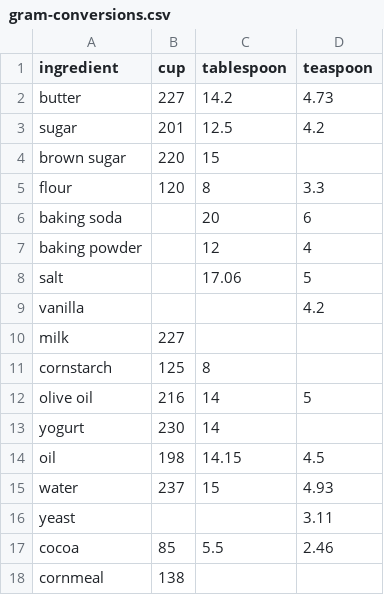
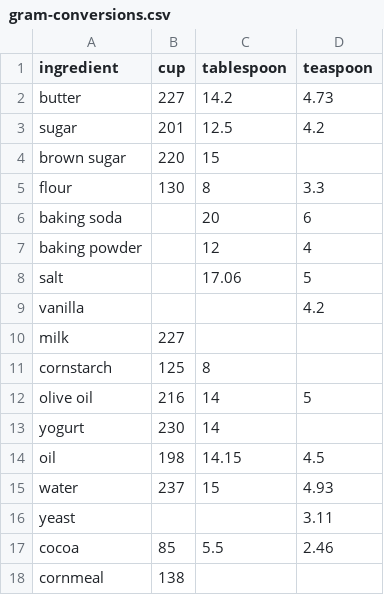
Before and after one commit to justinmklam/recipe-converter, a CSV file: gram-conversions.csv, drawn as a sheet.

Commit message:
Updated flour conversion based on Ken Forkish

```diff
--- a/gram-conversions.csv
+++ b/gram-conversions.csv
@@ -4,3 +4,3 @@ sugar,201,12.5,4.2
 brown sugar,220,15,
-flour,120,8,3.3
+flour,130,8,3.3
 baking soda,,20,6
```
